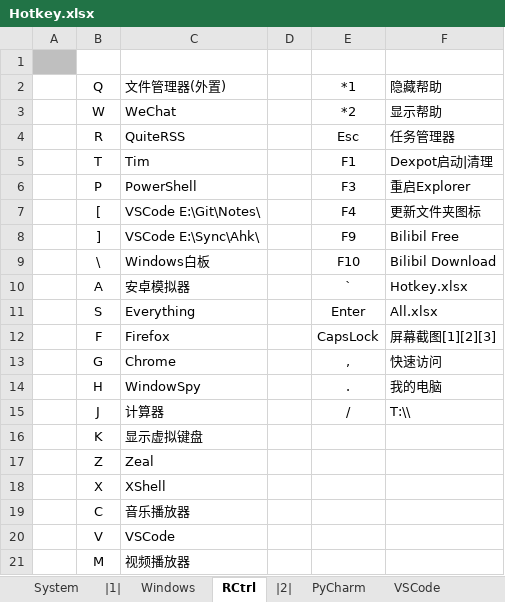
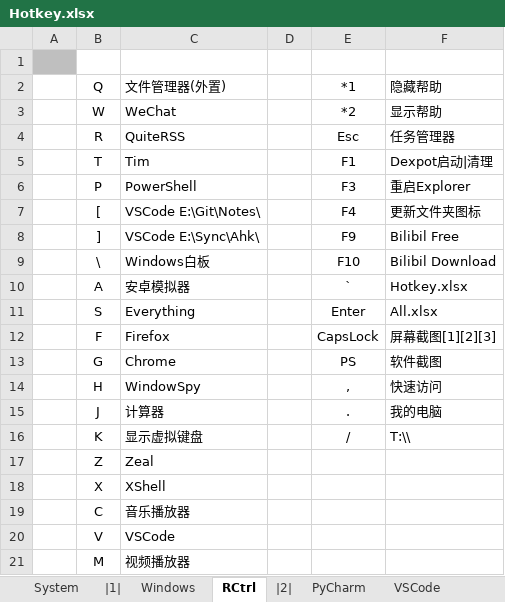
Before and after one commit to By2048/Ahk, an Excel workbook: Doc/Hotkey.xlsx, sheet RCtrl, drawn as a sheet; values as stored, in another font and other column widths than the file's, no borders; the diff names each change by its address in the sheet, - before the commit and + after, or states it on an @@ line.

```diff
--- a/Doc/Hotkey.xlsx (sheet RCtrl)
+++ b/Doc/Hotkey.xlsx (sheet RCtrl)
-E13 (*1): ,
+E13 (*1): PS
-F13 (隐藏帮助): 快速访问
+F13 (隐藏帮助): 软件截图
-E14 (*1): .
+E14 (*1): ,
-F14 (隐藏帮助): 我的电脑
+F14 (隐藏帮助): 快速访问
-E15 (*1): /
+E15 (*1): .
-F15 (隐藏帮助): T:\\
+F15 (隐藏帮助): 我的电脑
-E16 (*1): (empty)
+E16 (*1): /
-F16 (隐藏帮助): (empty)
+F16 (隐藏帮助): T:\\
```
Also changed, not shown: 2 other files.
